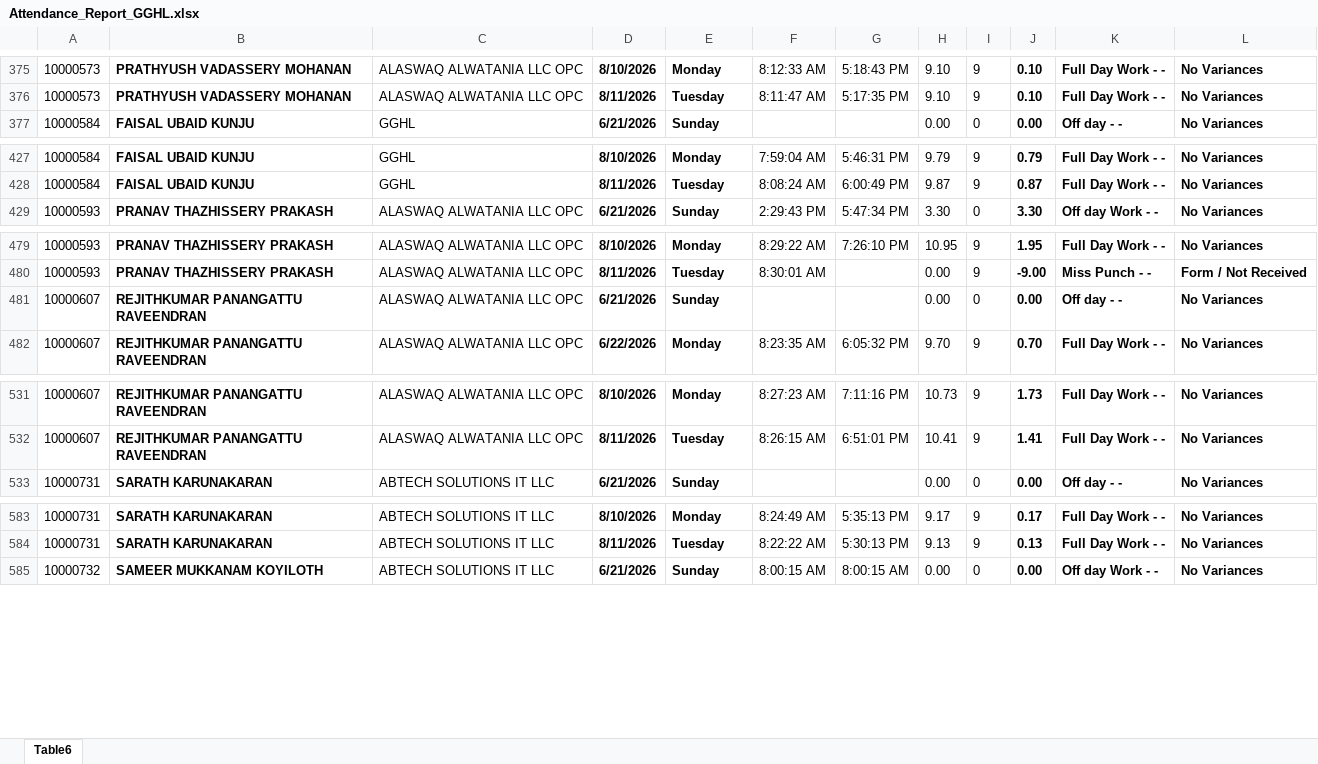
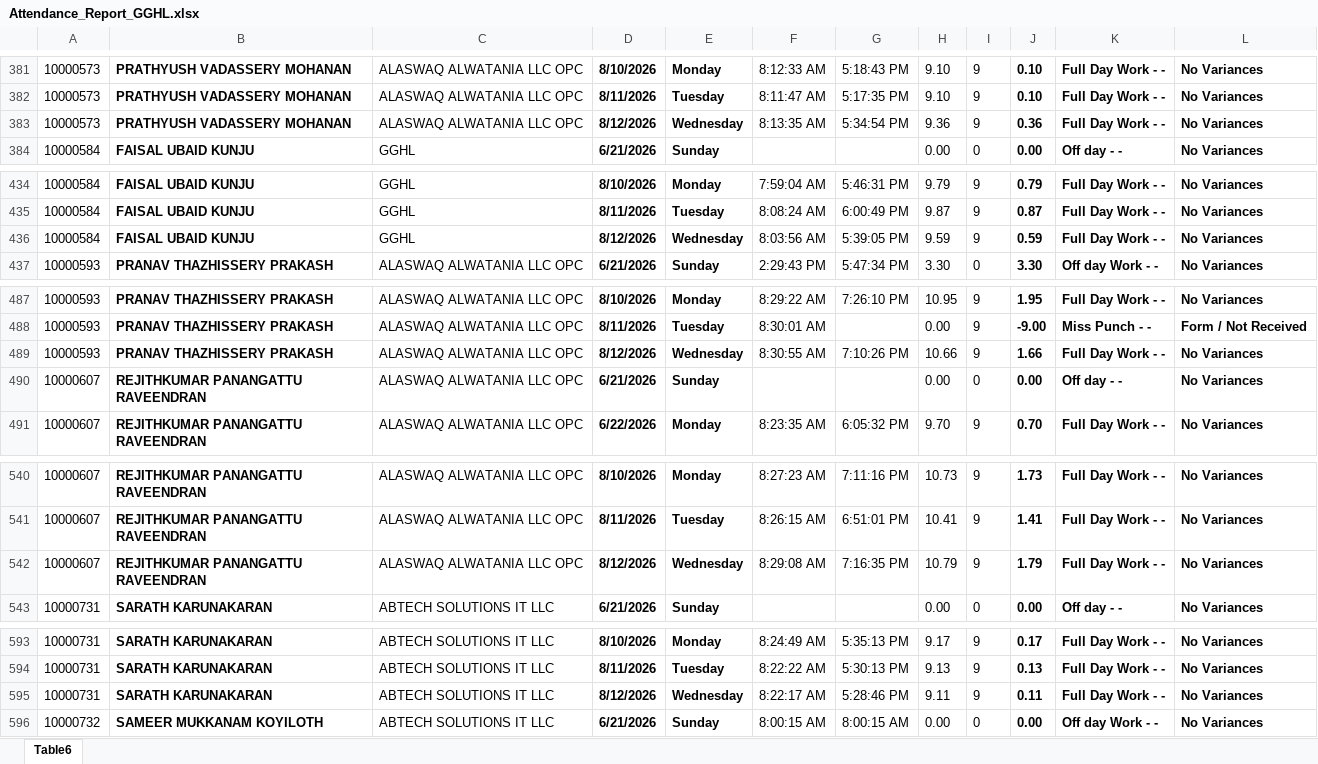
Before and after one commit to p-gghl/attendance, an Excel workbook: Attendance_Report_GGHL.xlsx, sheet Table6, drawn as a sheet; only a part is shown, gaps mark what is left out; values as stored, in another font and other column widths than the file's, no borders; charts and pictures and conditional formats and table styles not drawn; the diff covers the shown part only; the diff names each change by its address in the sheet, - before the commit and + after, or states it on an @@ line.

```diff
--- a/Attendance_Report_GGHL.xlsx (sheet Table6)
+++ b/Attendance_Report_GGHL.xlsx (sheet Table6)
+row 383: 10000573 | PRATHYUSH VADASSERY MOHANAN | ALASWAQ ALWATANIA LLC OPC | 8/12/2026 | Wednesday | 8:13:35 AM | 5:34:54 PM | 9.36 | 9 | 0.36 | Full Day Work - - | No Variances
+row 436: 10000584 | FAISAL UBAID KUNJU | GGHL | 8/12/2026 | Wednesday | 8:03:56 AM | 5:39:05 PM | 9.59 | 9 | 0.59 | Full Day Work - - | No Variances
+row 489: 10000593 | PRANAV THAZHISSERY PRAKASH | ALASWAQ ALWATANIA LLC OPC | 8/12/2026 | Wednesday | 8:30:55 AM | 7:10:26 PM | 10.66 | 9 | 1.66 | Full Day Work - - | No Variances
+row 542: 10000607 | REJITHKUMAR PANANGATTU RAVEENDRAN | ALASWAQ ALWATANIA LLC OPC | 8/12/2026 | Wednesday | 8:29:08 AM | 7:16:35 PM | 10.79 | 9 | 1.79 | Full Day Work - - | No Variances
+row 595: 10000731 | SARATH KARUNAKARAN | ABTECH SOLUTIONS IT LLC | 8/12/2026 | Wednesday | 8:22:17 AM | 5:28:46 PM | 9.11 | 9 | 0.11 | Full Day Work - - | No Variances
```
Also changed, not shown: 87 added rows and 12 edited cells elsewhere in this sheet, charts or pictures.
